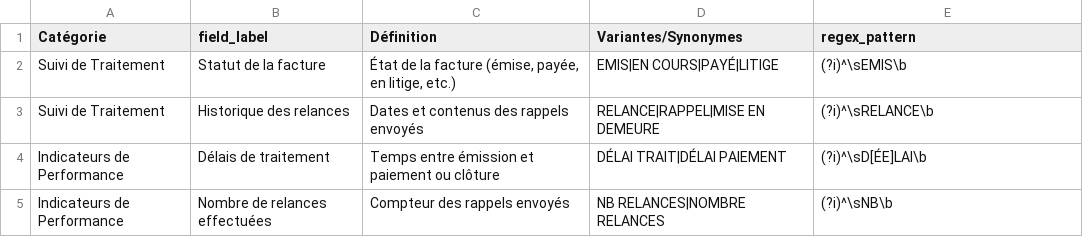
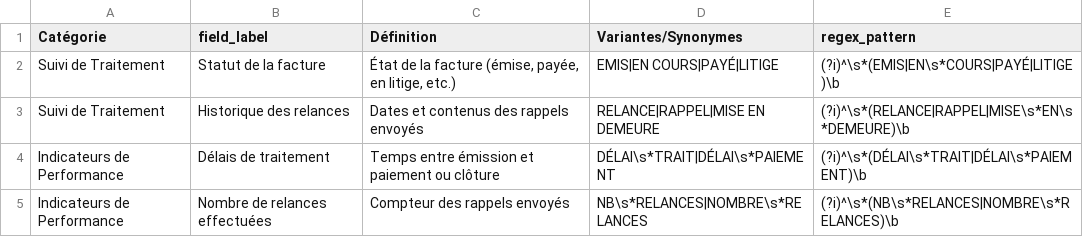
Before and after one commit to KaliFly/pennypet-invoice-llm-demo, a CSV file: config/regex/suivi_SLA.csv, drawn as a sheet.

```diff
--- a/config/regex/suivi_SLA.csv
+++ b/config/regex/suivi_SLA.csv
@@ -1,5 +1,5 @@
 Catégorie;field_label;Définition;Variantes/Synonymes;regex_pattern
-Suivi de Traitement;Statut de la facture;État de la facture (émise, payée, en litige, etc.);EMIS|EN COURS|PAYÉ|LITIGE;(?i)^\sEMIS\b
-Suivi de Traitement;Historique des relances;Dates et contenus des rappels envoyés;RELANCE|RAPPEL|MISE EN DEMEURE;(?i)^\sRELANCE\b
-Indicateurs de Performance;Délais de traitement;Temps entre émission et paiement ou clôture;DÉLAI TRAIT|DÉLAI PAIEMENT;(?i)^\sD[ÉE]LAI\b
-Indicateurs de Performance;Nombre de relances effectuées;Compteur des rappels envoyés;NB RELANCES|NOMBRE RELANCES;(?i)^\sNB\b
+Suivi de Traitement;Statut de la facture;État de la facture (émise, payée, en litige, etc.);EMIS|EN COURS|PAYÉ|LITIGE;(?i)^\s*(EMIS|EN\s*COURS|PAYÉ|LITIGE)\b
+Suivi de Traitement;Historique des relances;Dates et contenus des rappels envoyés;RELANCE|RAPPEL|MISE EN DEMEURE;(?i)^\s*(RELANCE|RAPPEL|MISE\s*EN\s*DEMEURE)\b
+Indicateurs de Performance;Délais de traitement;Temps entre émission et paiement ou clôture;DÉLAI\s*TRAIT|DÉLAI\s*PAIEMENT;(?i)^\s*(DÉLAI\s*TRAIT|DÉLAI\s*PAIEMENT)\b
+Indicateurs de Performance;Nombre de relances effectuées;Compteur des rappels envoyés;NB\s*RELANCES|NOMBRE\s*RELANCES;(?i)^\s*(NB\s*RELANCES|NOMBRE\s*RELANCES)\b
```
Also changed, not shown: config/regex/parties_benef.csv, config/regles_prise_en_charge.csv, 5 other files.
